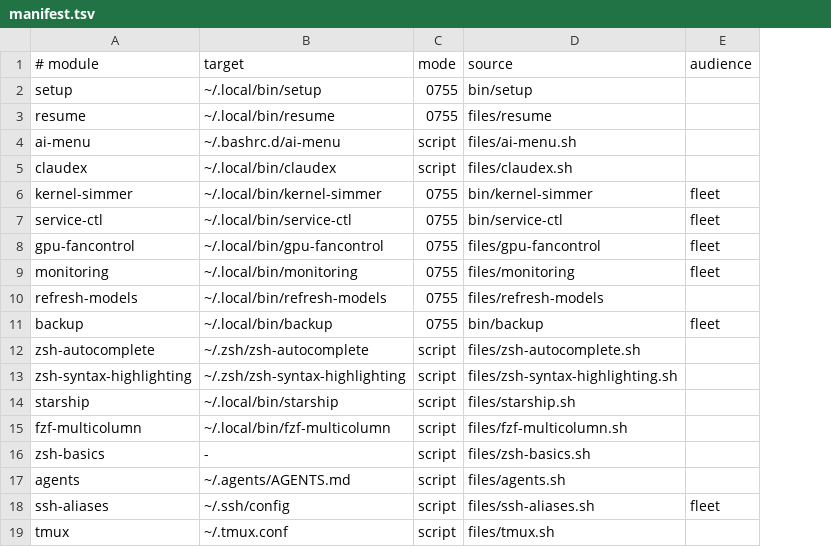
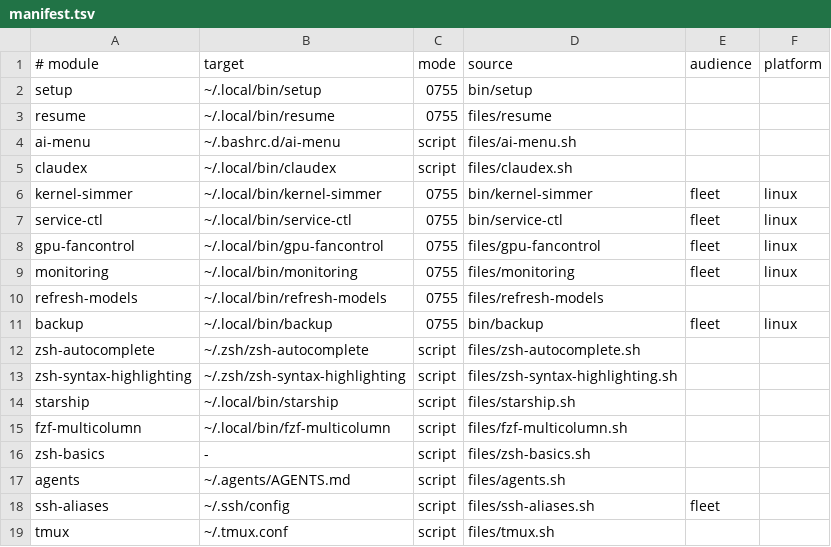
Before and after one commit to LPFchan/setup, a TSV file: manifest.tsv, drawn as a sheet; the diff names each change by its address in the sheet, - before the commit and + after, or states it on an @@ line.

Commit message:
Filter setup catalog by platform as well as fleet audience.
Hide Linux-only modules (backup, monitoring, gpu-fancontrol, service-ctl, kernel-simmer) on Darwin so trusted macOS hosts no longer list inapplicable fleet tools.

```diff
--- a/manifest.tsv
+++ b/manifest.tsv
+column F (platform), rows 6-11: linux | linux | linux | linux |  | linux
```
Also changed, not shown: checksums.tsv, 6 other files.
